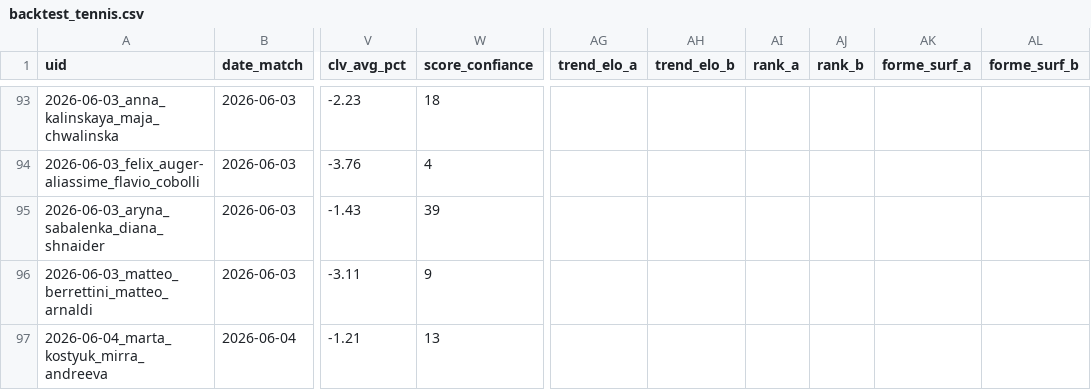
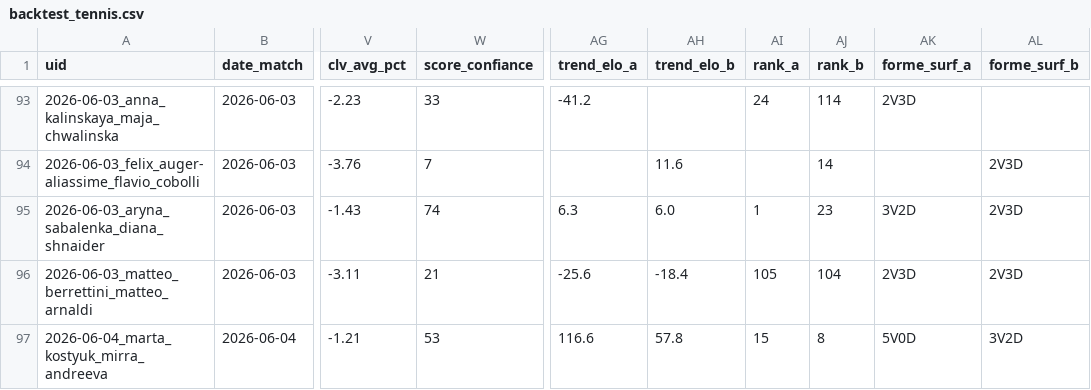
Before and after one commit to Lucas987987/Tennis-edge, a CSV file: backtest_tennis.csv, drawn as a sheet; only a part is shown, gaps mark what is left out; the diff covers the shown part only; the diff names each change by its address in the sheet, - before the commit and + after, or states it on an @@ line.

```diff
--- a/backtest_tennis.csv
+++ b/backtest_tennis.csv
-W93 (score_confiance): 18
+W93 (score_confiance): 33
-AG93 (trend_elo_a): (empty)
+AG93 (trend_elo_a): -41.2
-AI93 (rank_a): (empty)
+AI93 (rank_a): 24
-AJ93 (rank_b): (empty)
+AJ93 (rank_b): 114
-AK93 (forme_surf_a): (empty)
+AK93 (forme_surf_a): 2V3D
-W94 (score_confiance): 4
+W94 (score_confiance): 7
-AH94 (trend_elo_b): (empty)
+AH94 (trend_elo_b): 11.6
-AJ94 (rank_b): (empty)
+AJ94 (rank_b): 14
-AL94:AL96 (forme_surf_b): (empty)
+AL94:AL96 (forme_surf_b): 2V3D
-W95 (score_confiance): 39
+W95 (score_confiance): 74
-AG95 (trend_elo_a): (empty)
+AG95 (trend_elo_a): 6.3
-AH95 (trend_elo_b): (empty)
+AH95 (trend_elo_b): 6.0
-AI95 (rank_a): (empty)
+AI95 (rank_a): 1
-AJ95 (rank_b): (empty)
+AJ95 (rank_b): 23
-AK95 (forme_surf_a): (empty)
+AK95 (forme_surf_a): 3V2D
-W96 (score_confiance): 9
+W96 (score_confiance): 21
-AG96 (trend_elo_a): (empty)
+AG96 (trend_elo_a): -25.6
-AH96 (trend_elo_b): (empty)
+AH96 (trend_elo_b): -18.4
-AI96 (rank_a): (empty)
+AI96 (rank_a): 105
-AJ96 (rank_b): (empty)
+AJ96 (rank_b): 104
-AK96 (forme_surf_a): (empty)
+AK96 (forme_surf_a): 2V3D
-W97 (score_confiance): 13
+W97 (score_confiance): 53
-AG97 (trend_elo_a): (empty)
+AG97 (trend_elo_a): 116.6
-AH97 (trend_elo_b): (empty)
+AH97 (trend_elo_b): 57.8
-AI97 (rank_a): (empty)
+AI97 (rank_a): 15
-AJ97 (rank_b): (empty)
+AJ97 (rank_b): 8
-AK97 (forme_surf_a): (empty)
+AK97 (forme_surf_a): 5V0D
-AL97 (forme_surf_b): (empty)
+AL97 (forme_surf_b): 3V2D
```
Also changed, not shown: 47 edited cells elsewhere in this file, 1 other file.
